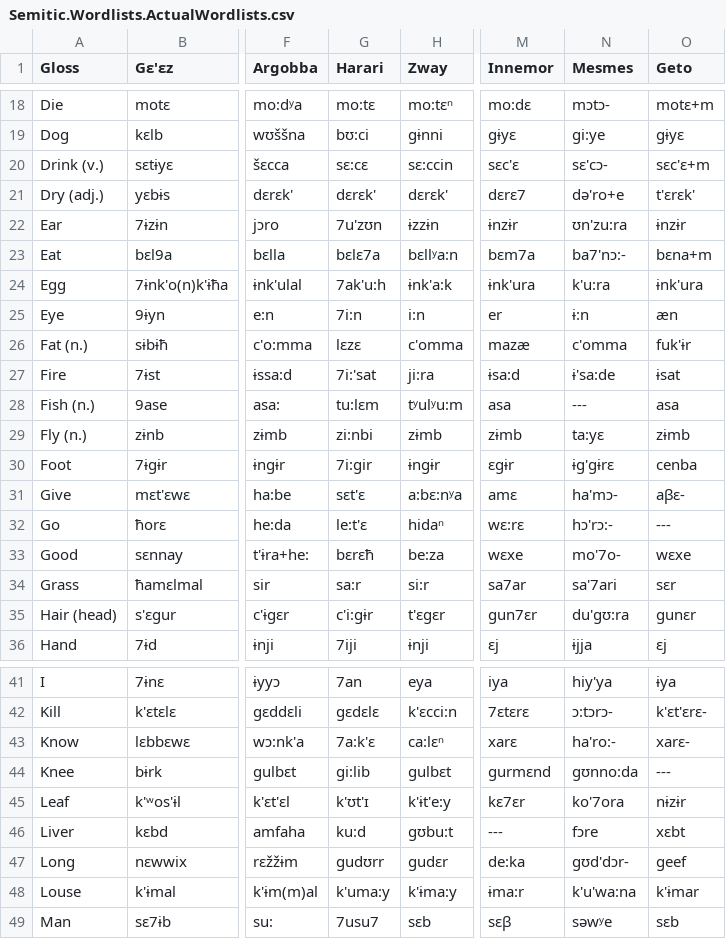
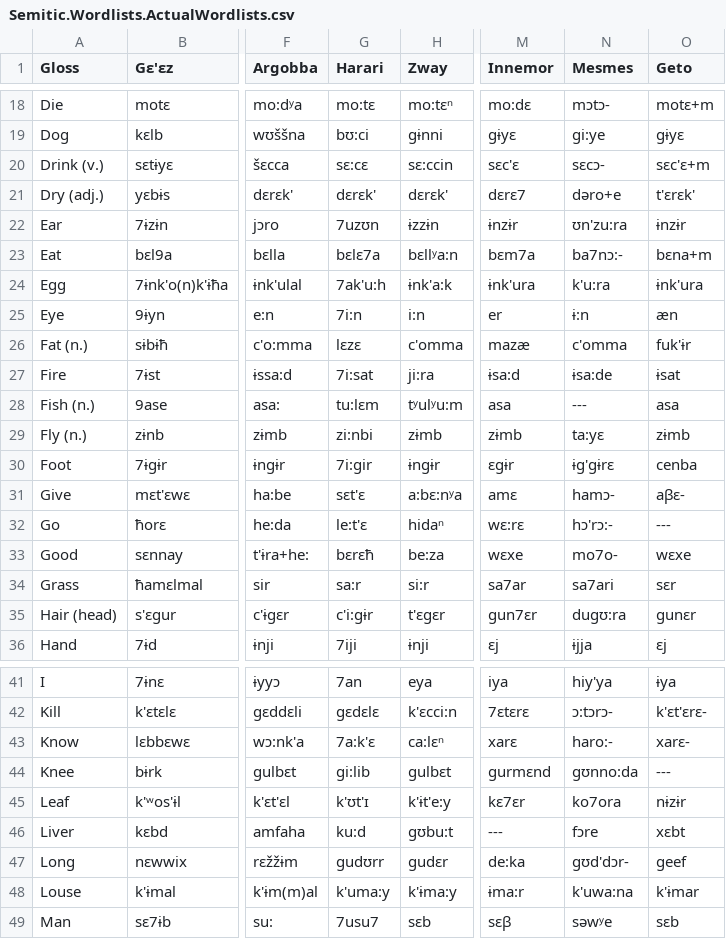
Before and after one commit to lexibank/kitchensemitic, a CSV file: raw/Semitic.Wordlists.ActualWordlists.csv, drawn as a sheet; only a part is shown, gaps mark what is left out; the diff covers the shown part only; the diff names each change by its address in the sheet, - before the commit and + after, or states it on an @@ line.

Commit message:
remove stress marks

```diff
--- a/raw/Semitic.Wordlists.ActualWordlists.csv
+++ b/raw/Semitic.Wordlists.ActualWordlists.csv
-N20 (Mesmes): sɛ'cɔ-
+N20 (Mesmes): sɛcɔ-
-N21 (Mesmes): də'ro+e
+N21 (Mesmes): dəro+e
-G22 (Harari): 7u'zʊn
+G22 (Harari): 7uzʊn
-N23 (Mesmes): ba7'nɔ:-
+N23 (Mesmes): ba7nɔ:-
-G27 (Harari): 7i:'sat
+G27 (Harari): 7i:sat
-N27 (Mesmes): ɨ'sa:de
+N27 (Mesmes): ɨsa:de
-N31 (Mesmes): ha'mɔ-
+N31 (Mesmes): hamɔ-
-N33 (Mesmes): mo'7o-
+N33 (Mesmes): mo7o-
-N34 (Mesmes): sa'7ari
+N34 (Mesmes): sa7ari
-N35 (Mesmes): du'gʊ:ra
+N35 (Mesmes): dugʊ:ra
-N43 (Mesmes): ha'ro:-
+N43 (Mesmes): haro:-
-N45 (Mesmes): ko'7ora
+N45 (Mesmes): ko7ora
-N48 (Mesmes): k'u'wa:na
+N48 (Mesmes): k'uwa:na
```
Also changed, not shown: 9 edited cells elsewhere in this file.
